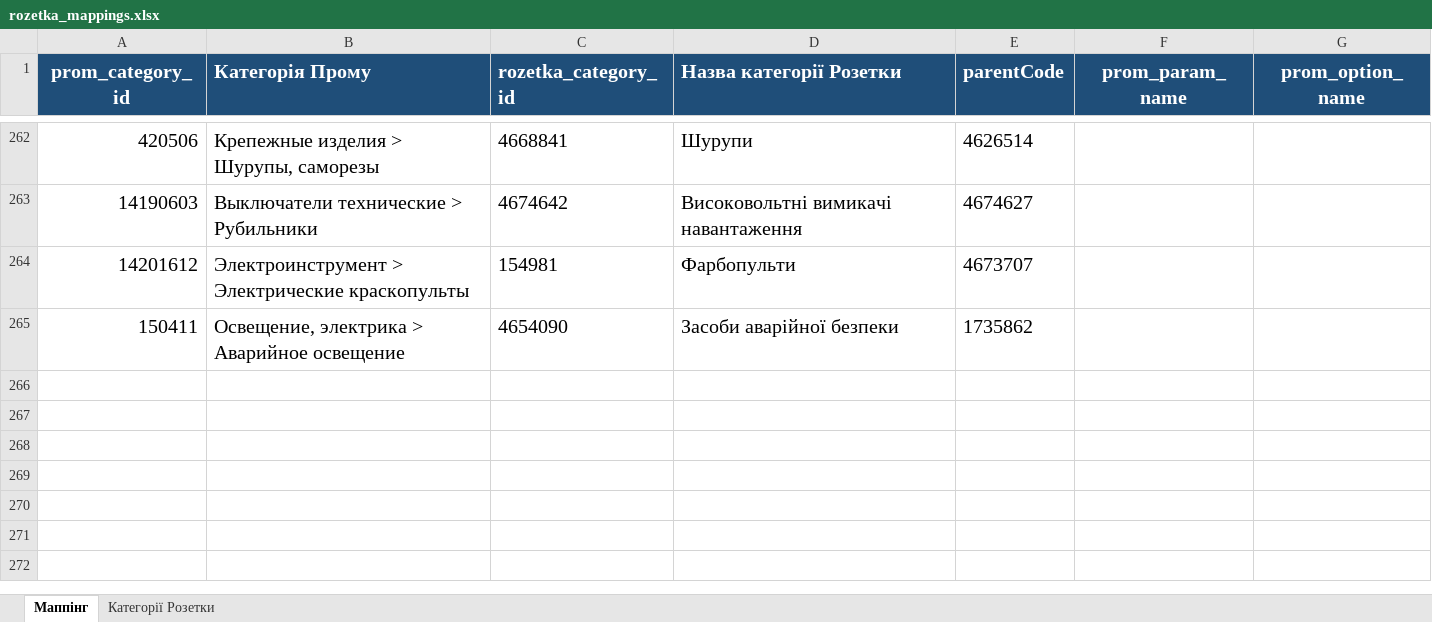
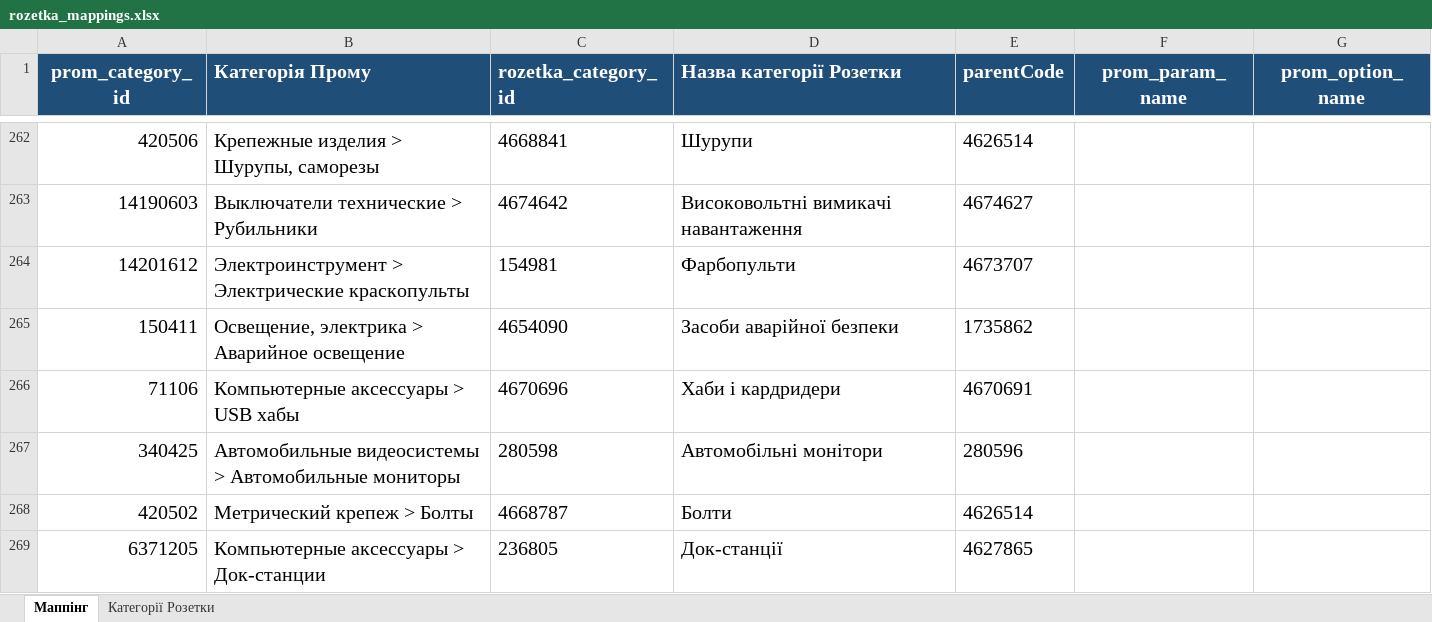
Before and after one commit to oniks98/price-feed-pipeline, an Excel workbook: data/markets/rozetka_mappings.xlsx, sheet Маппінг, drawn as a sheet; only a part is shown, gaps mark what is left out; values as stored, in another font and other column widths than the file's, no borders; the diff names each change by its address in the sheet, - before the commit and + after, or states it on an @@ line.

```diff
--- a/data/markets/rozetka_mappings.xlsx (sheet Маппінг)
+++ b/data/markets/rozetka_mappings.xlsx (sheet Маппінг)
+row 266: 71106 | Компьютерные аксессуары > USB хабы | 4670696 | Хаби і кардридери | 4670691
+row 267: 340425 | Автомобильные видеосистемы > Автомобильные мониторы | 280598 | Автомобільні монітори | 280596
+row 268: 420502 | Метрический крепеж > Болты | 4668787 | Болти | 4626514
+row 269: 6371205 | Компьютерные аксессуары > Док-станции | 236805 | Док-станції | 4627865
```
Also changed, not shown: data/markets/mappings.xlsx, 11 other files.
